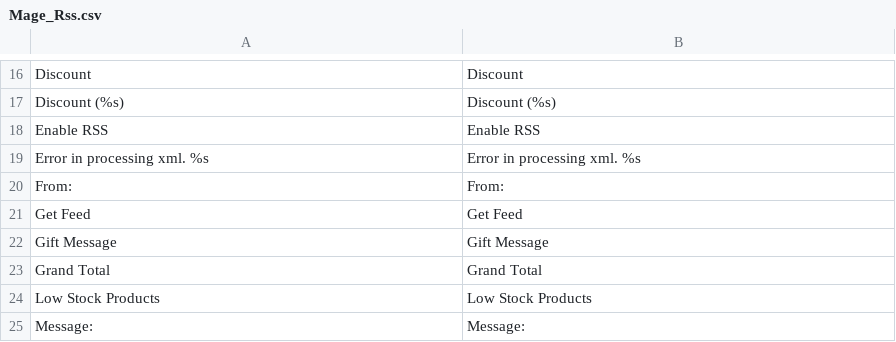
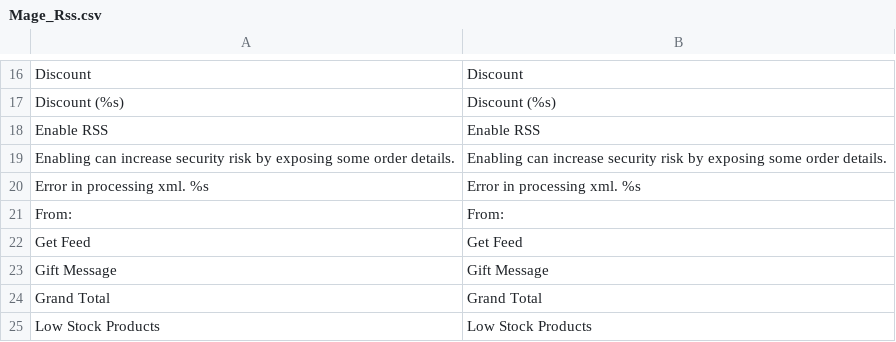
Before and after one commit to mattdyer/alligatorleather, a CSV file: magento/app/locale/en_US/Mage_Rss.csv, drawn as a sheet; only a part is shown, gaps mark what is left out; the shorter side is filled out with more unchanged rows.

```diff
--- a/magento/app/locale/en_US/Mage_Rss.csv
+++ b/magento/app/locale/en_US/Mage_Rss.csv
@@ -18,2 +18,3 @@
 "Enable RSS","Enable RSS"
+"Enabling can increase security risk by exposing some order details.", "Enabling can increase security risk by exposing some order details."
 "Error in processing xml. %s","Error in processing xml. %s"
```
Also changed, not shown: magento/app/locale/en_US/Mage_Adminhtml.csv, magento/app/locale/en_US/Mage_Core.csv, 50 other files.
